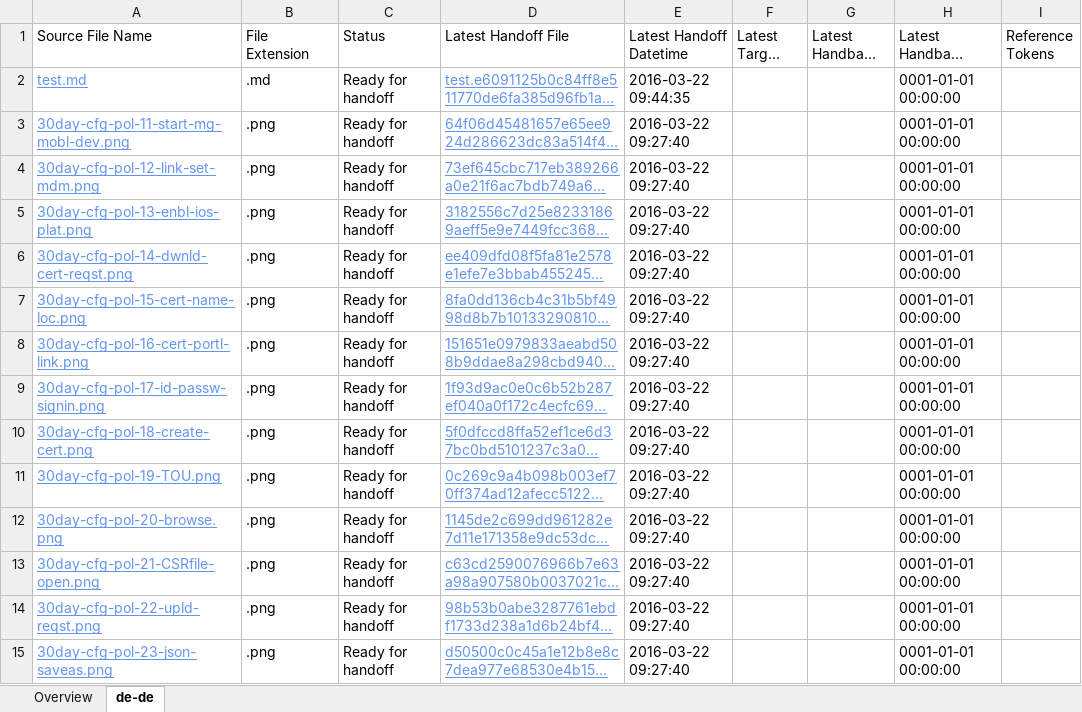
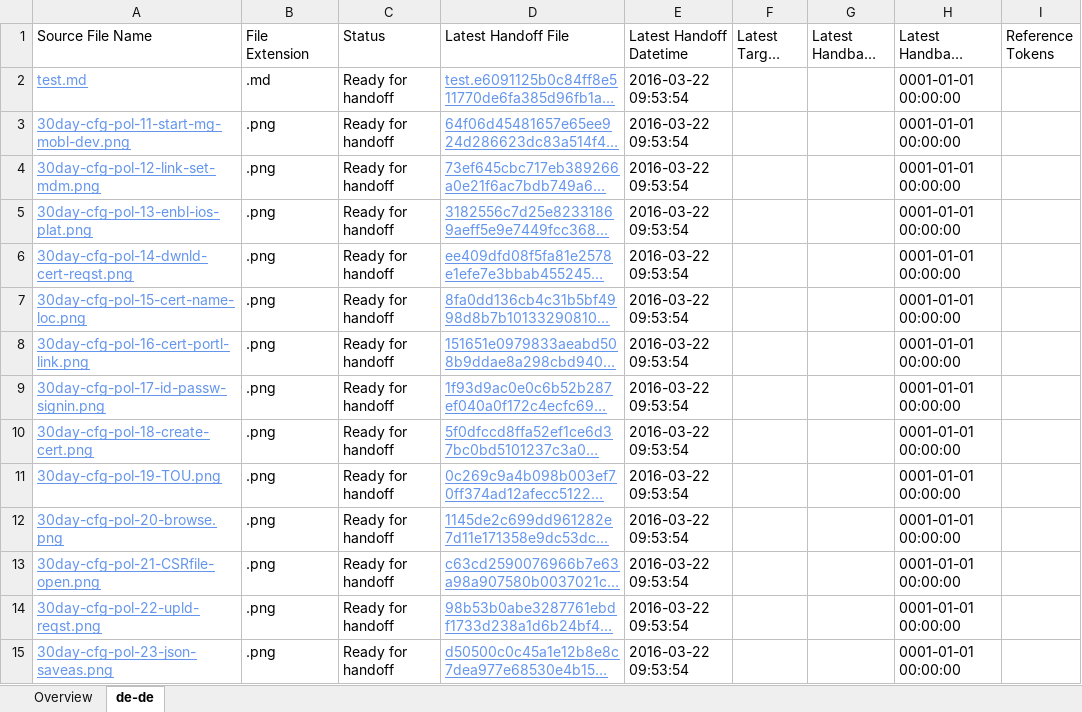
Before and after one commit to OpenLocalizationTestOrg/migrationtest_handback, an Excel workbook: ol-handback/OpenLocalizationTestOrg/migrationtest_microsoftIntune/master/localization-status.xlsx, sheet de-de, drawn as a sheet; only a part is shown; long unchanged cells end in …; values as stored, in another font and other column widths than the file's, no borders; table styles not drawn; the diff covers the shown part only; the diff names each change by its address in the sheet, - before the commit and + after, or states it on an @@ line.

Commit message:
Generate Report for Handoff

```diff
--- a/ol-handback/OpenLocalizationTestOrg/migrationtest_microsoftIntune/master/localization-status.xlsx (sheet de-de)
+++ b/ol-handback/OpenLocalizationTestOrg/migrationtest_microsoftIntune/master/localization-status.xlsx (sheet de-de)
-E2 (Latest Handoff Datetime): 2016-03-22 09:44:35
+E2 (Latest Handoff Datetime): 2016-03-22 09:53:54
-E3:E15 (Latest Handoff Datetime): 2016-03-22 09:27:40
+E3:E15 (Latest Handoff Datetime): 2016-03-22 09:53:54
```
Also changed, not shown: 1 added row, 1 removed row and 220 edited cells elsewhere in this sheet, sheet Overview.
